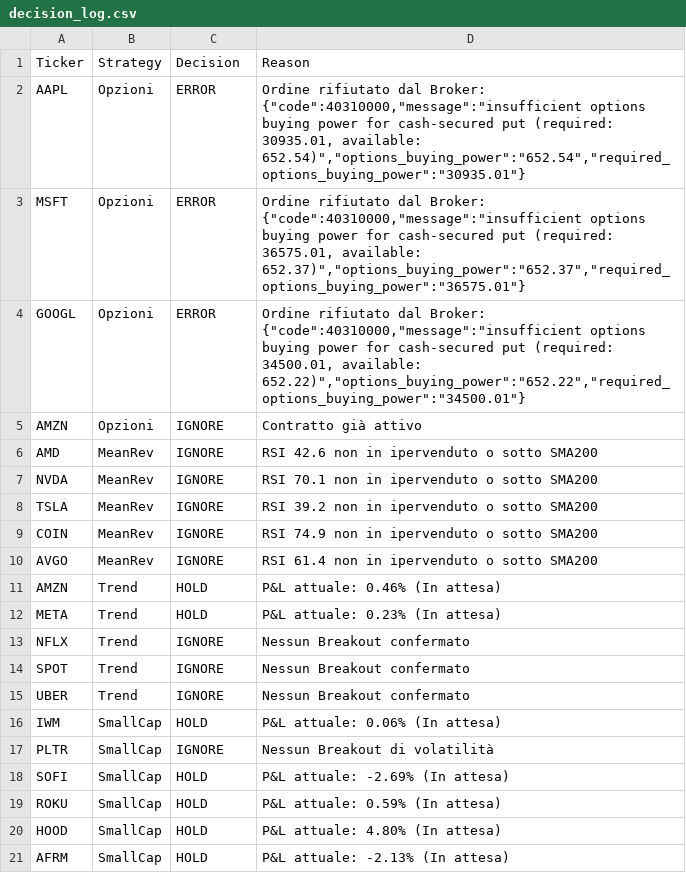
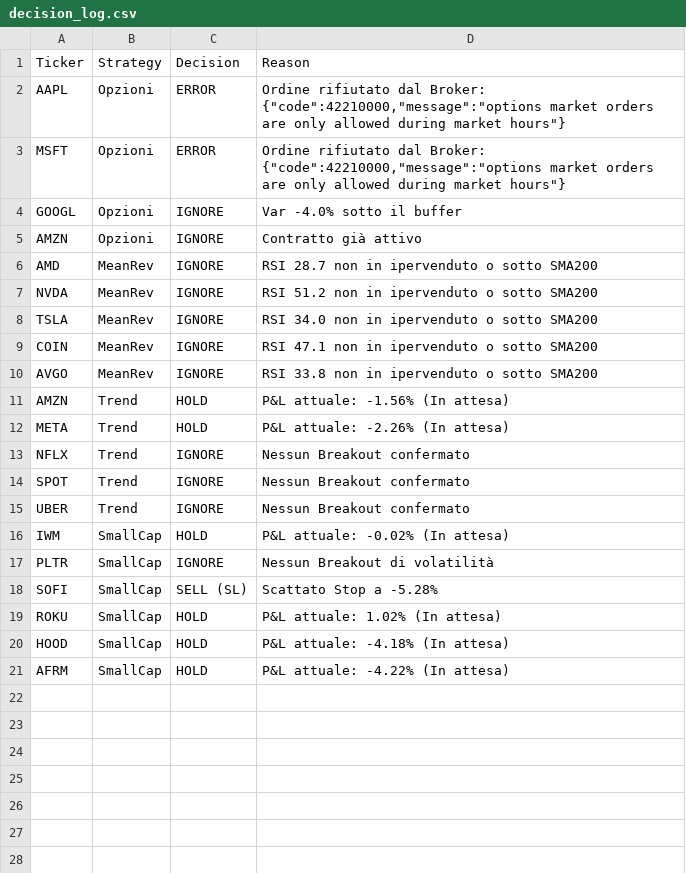
Before and after one commit to kairmuse/Trading-Automatico, a CSV file: decision_log.csv, drawn as a sheet.

```diff
--- a/decision_log.csv
+++ b/decision_log.csv
@@ -1,13 +1,13 @@
 Ticker,Strategy,Decision,Reason
-AAPL,Opzioni,ERROR,"Ordine rifiutato dal Broker: {""code"":40310000,""message"":""insufficient options buying power for cash-secured put (required: 30935.01, available: 652.54)"",""options_buying_power"":""652.54"",""required_options_buying_power"":""30935.01""}"
-MSFT,Opzioni,ERROR,"Ordine rifiutato dal Broker: {""code"":40310000,""message"":""insufficient options buying power for cash-secured put (required: 36575.01, available: 652.37)"",""options_buying_power"":""652.37"",""required_options_buying_power"":""36575.01""}"
-GOOGL,Opzioni,ERROR,"Ordine rifiutato dal Broker: {""code"":40310000,""message"":""insufficient options buying power for cash-secured put (required: 34500.01, available: 652.22)"",""options_buying_power"":""652.22"",""required_options_buying_power"":""34500.01""}"
+AAPL,Opzioni,ERROR,"Ordine rifiutato dal Broker: {""code"":42210000,""message"":""options market orders are only allowed during market hours""}"
+MSFT,Opzioni,ERROR,"Ordine rifiutato dal Broker: {""code"":42210000,""message"":""options market orders are only allowed during market hours""}"
+GOOGL,Opzioni,IGNORE,Var -4.0% sotto il buffer
 AMZN,Opzioni,IGNORE,Contratto già attivo
-AMD,MeanRev,IGNORE,RSI 42.6 non in ipervenduto o sotto SMA200
-NVDA,MeanRev,IGNORE,RSI 70.1 non in ipervenduto o sotto SMA200
-TSLA,MeanRev,IGNORE,RSI 39.2 non in ipervenduto o sotto SMA200
-COIN,MeanRev,IGNORE,RSI 74.9 non in ipervenduto o sotto SMA200
-AVGO,MeanRev,IGNORE,RSI 61.4 non in ipervenduto o sotto SMA200
-AMZN,Trend,HOLD,P&L attuale: 0.46% (In attesa)
-META,Trend,HOLD,P&L attuale: 0.23% (In attesa)
+AMD,MeanRev,IGNORE,RSI 28.7 non in ipervenduto o sotto SMA200
+NVDA,MeanRev,IGNORE,RSI 51.2 non in ipervenduto o sotto SMA200
+TSLA,MeanRev,IGNORE,RSI 34.0 non in ipervenduto o sotto SMA200
+COIN,MeanRev,IGNORE,RSI 47.1 non in ipervenduto o sotto SMA200
+AVGO,MeanRev,IGNORE,RSI 33.8 non in ipervenduto o sotto SMA200
+AMZN,Trend,HOLD,P&L attuale: -1.56% (In attesa)
+META,Trend,HOLD,P&L attuale: -2.26% (In attesa)
 NFLX,Trend,IGNORE,Nessun Breakout confermato
@@ -15,7 +15,7 @@ SPOT,Trend,IGNORE,Nessun Breakout confermato
 UBER,Trend,IGNORE,Nessun Breakout confermato
-IWM,SmallCap,HOLD,P&L attuale: 0.06% (In attesa)
+IWM,SmallCap,HOLD,P&L attuale: -0.02% (In attesa)
 PLTR,SmallCap,IGNORE,Nessun Breakout di volatilità
-SOFI,SmallCap,HOLD,P&L attuale: -2.69% (In attesa)
-ROKU,SmallCap,HOLD,P&L attuale: 0.59% (In attesa)
-HOOD,SmallCap,HOLD,P&L attuale: 4.80% (In attesa)
-AFRM,SmallCap,HOLD,P&L attuale: -2.13% (In attesa)
+SOFI,SmallCap,SELL (SL),Scattato Stop a -5.28%
+ROKU,SmallCap,HOLD,P&L attuale: 1.02% (In attesa)
+HOOD,SmallCap,HOLD,P&L attuale: -4.18% (In attesa)
+AFRM,SmallCap,HOLD,P&L attuale: -4.22% (In attesa)
```
